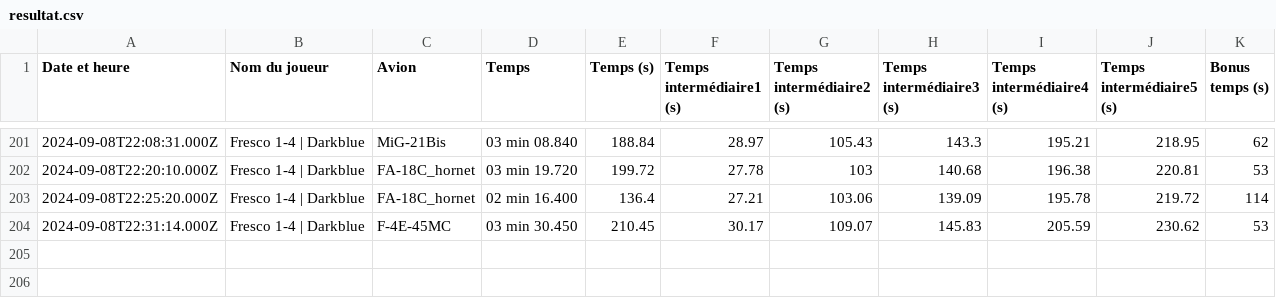
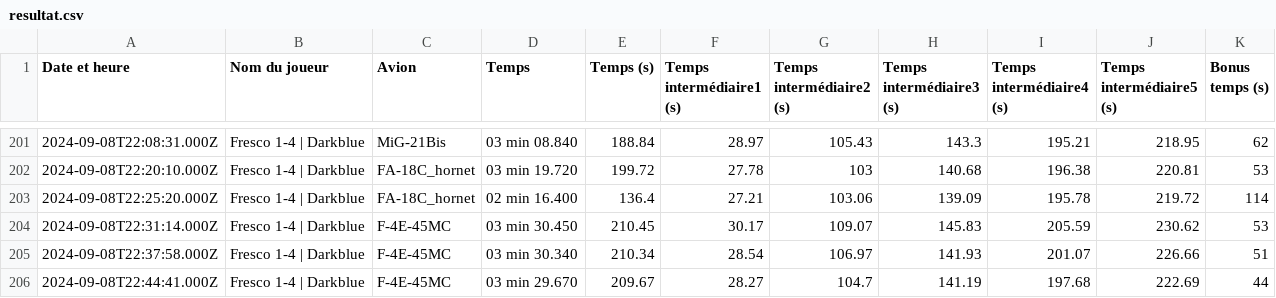
Before and after one commit to Cellules-Rapaces/Dagger-One, a CSV file: static/data/resultat.csv, drawn as a sheet; only a part is shown, gaps mark what is left out.

```diff
--- a/static/data/resultat.csv
+++ b/static/data/resultat.csv
@@ -204 +204,3 @@ Date et heure,Nom du joueur,Avion,Temps,Temps (s),Temps intermédiaire1 (s),Temp
 2024-09-08T22:31:14.000Z,Fresco 1-4 | Darkblue,F-4E-45MC,03 min 30.450,210.45,30.17,109.07,145.83,205.59,230.62,53
+2024-09-08T22:37:58.000Z,Fresco 1-4 | Darkblue,F-4E-45MC,03 min 30.340,210.34,28.54,106.97,141.93,201.07,226.66,51
+2024-09-08T22:44:41.000Z,Fresco 1-4 | Darkblue,F-4E-45MC,03 min 29.670,209.67,28.27,104.7,141.19,197.68,222.69,44
```
Also changed, not shown: docs/data/resultat.csv, 2 other files.
